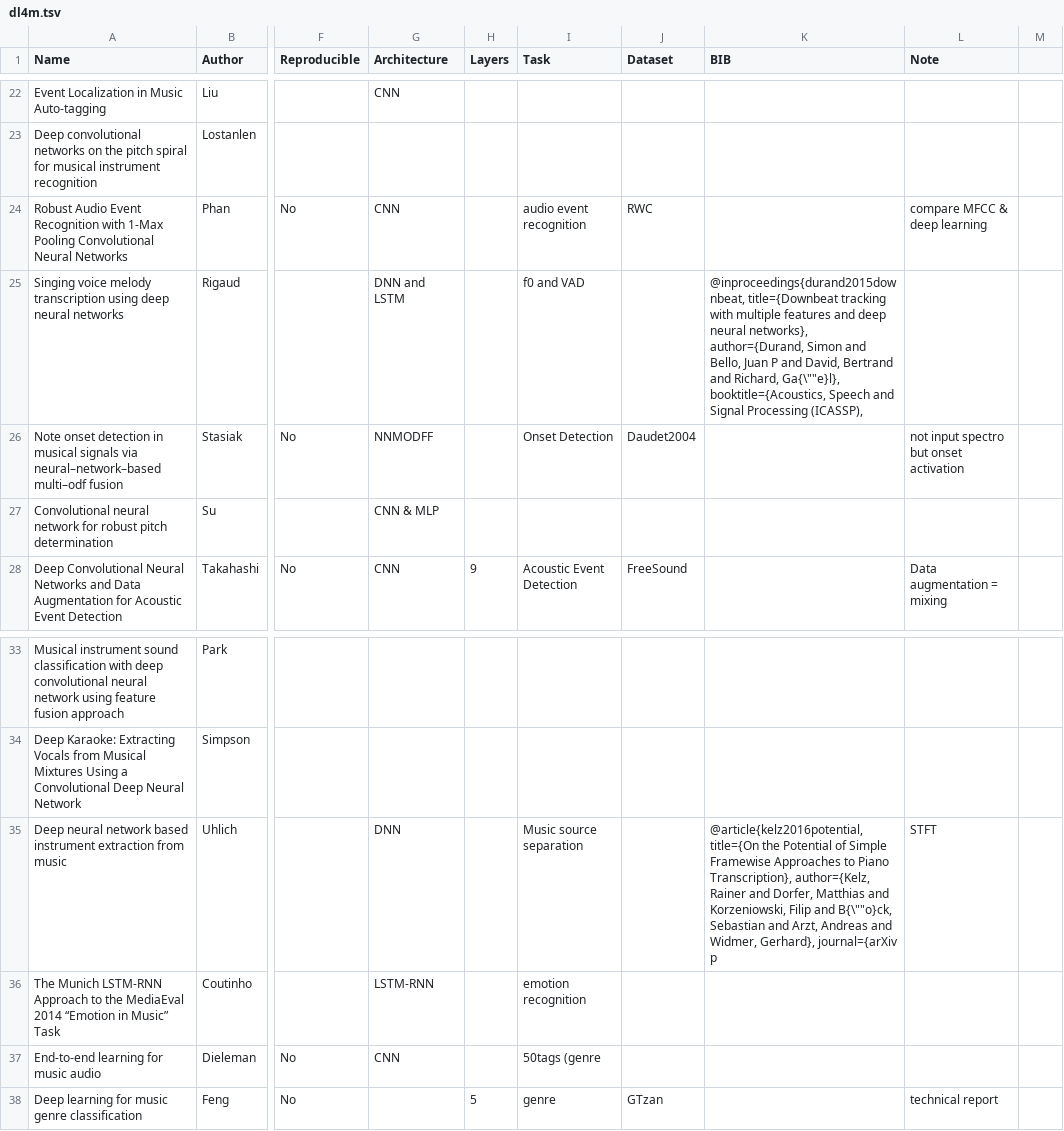
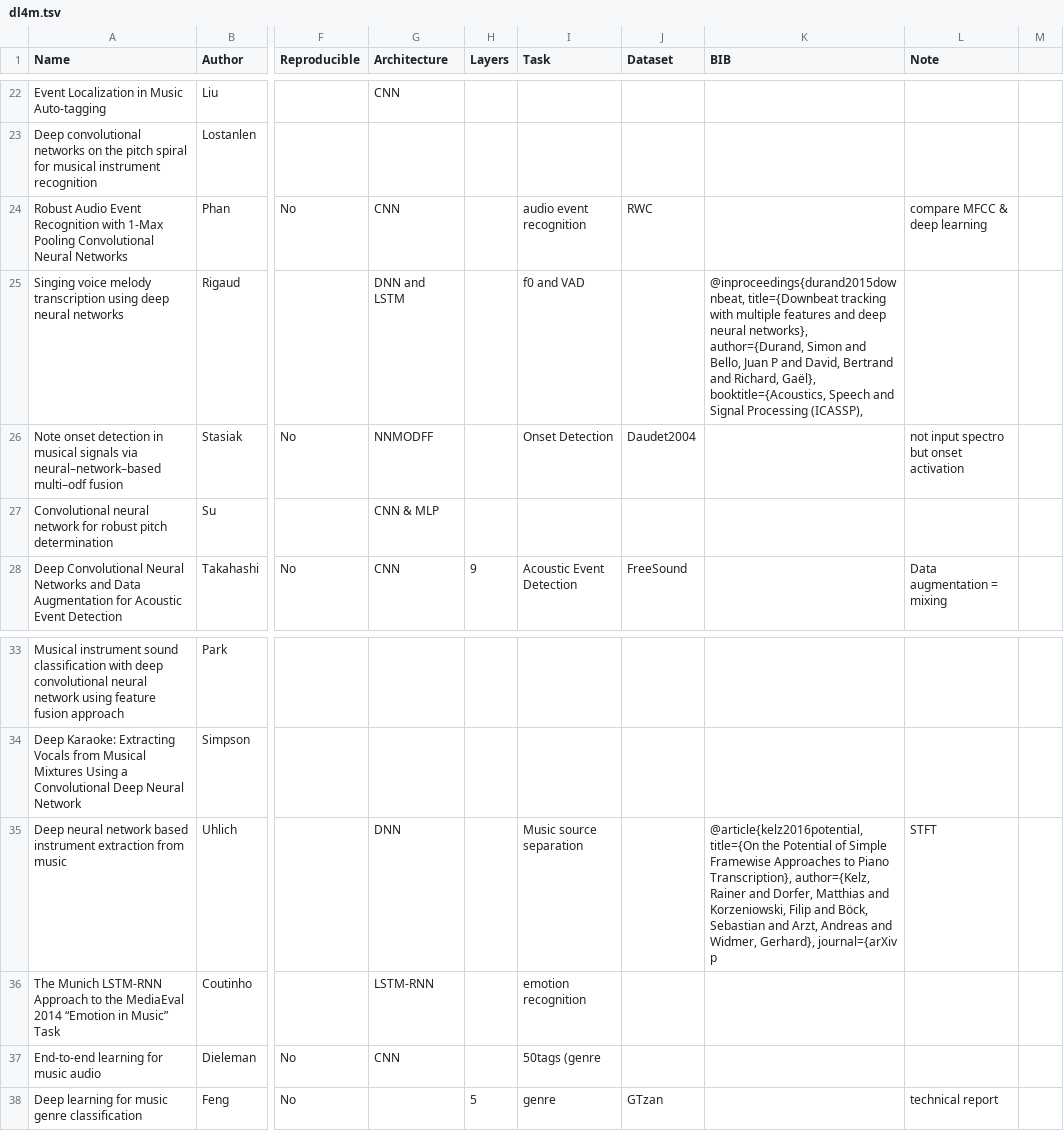
Before and after one commit to ybayle/awesome-deep-learning-music, a TSV file: dl4m.tsv, drawn as a sheet; only a part is shown, gaps mark what is left out; the diff names each change by its address in the sheet, - before the commit and + after, or states it on an @@ line.

Commit message:
Fixed GitHub illegal quoting

```diff
--- a/dl4m.tsv
+++ b/dl4m.tsv
-K25 (BIB): …and Richard, Ga{\""e}l}, booktitle={Acoustics, Speech…
+K25 (BIB): …and Richard, Gaël}, booktitle={Acoustics, Speech…
-K35 (BIB): …Filip and B{\""o}ck, Sebastian and…
+K35 (BIB): …Filip and Böck, Sebastian and…
```
